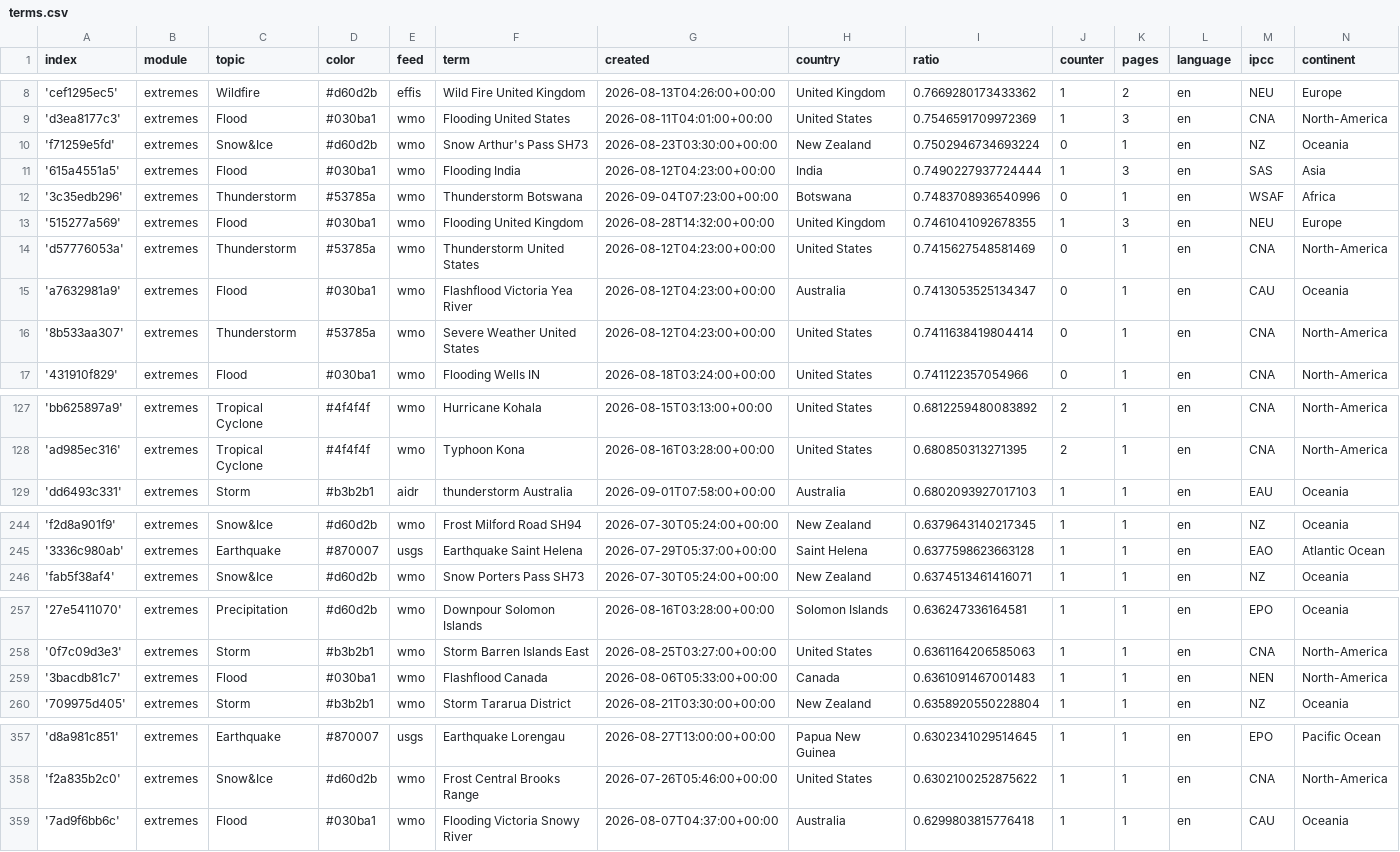
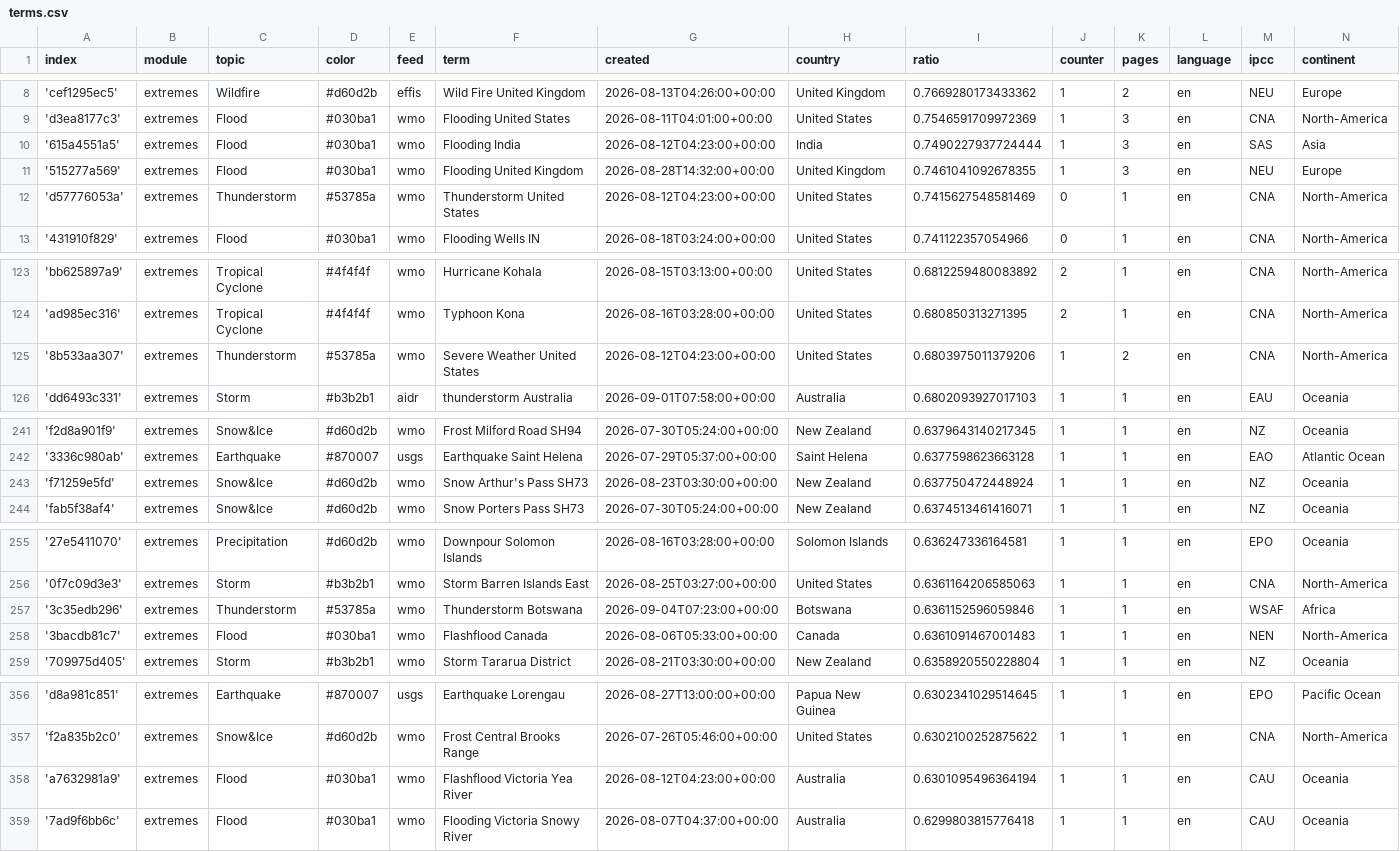
Before and after one commit to picawe-news/englishExtremes, a CSV file: terms.csv, drawn as a sheet; only a part is shown, gaps mark what is left out; removed rows and columns are numbered as before the commit, all else as after; the diff names each change by its address in the sheet, - before the commit and + after, or states it on an @@ line.

```diff
--- a/terms.csv
+++ b/terms.csv
-row 10: 'f71259e5fd' | extremes | Snow&Ice | #d60d2b | wmo | Snow Arthur's Pass SH73 | 2026-08-23T03:30:00+00:00 | New Zealand | 0.7502946734693224 | 0 | 1 | en | NZ | Oceania
-row 12: '3c35edb296' | extremes | Thunderstorm | #53785a | wmo | Thunderstorm Botswana | 2026-09-04T07:23:00+00:00 | Botswana | 0.7483708936540996 | 0 | 1 | en | WSAF | Africa
-row 15: 'a7632981a9' | extremes | Flood | #030ba1 | wmo | Flashflood Victoria Yea River | 2026-08-12T04:23:00+00:00 | Australia | 0.7413053525134347 | 0 | 1 | en | CAU | Oceania
-row 16: '8b533aa307' | extremes | Thunderstorm | #53785a | wmo | Severe Weather United States | 2026-08-12T04:23:00+00:00 | United States | 0.7411638419804414 | 0 | 1 | en | CNA | North-America
+row 125: '8b533aa307' | extremes | Thunderstorm | #53785a | wmo | Severe Weather United States | 2026-08-12T04:23:00+00:00 | United States | 0.6803975011379206 | 1 | 2 | en | CNA | North-America
+row 243: 'f71259e5fd' | extremes | Snow&Ice | #d60d2b | wmo | Snow Arthur's Pass SH73 | 2026-08-23T03:30:00+00:00 | New Zealand | 0.637750472448924 | 1 | 1 | en | NZ | Oceania
+row 257: '3c35edb296' | extremes | Thunderstorm | #53785a | wmo | Thunderstorm Botswana | 2026-09-04T07:23:00+00:00 | Botswana | 0.6361152596059846 | 1 | 1 | en | WSAF | Africa
+row 358: 'a7632981a9' | extremes | Flood | #030ba1 | wmo | Flashflood Victoria Yea River | 2026-08-12T04:23:00+00:00 | Australia | 0.6301095496364194 | 1 | 1 | en | CAU | Oceania
```
Also changed, not shown: 1 other file.
